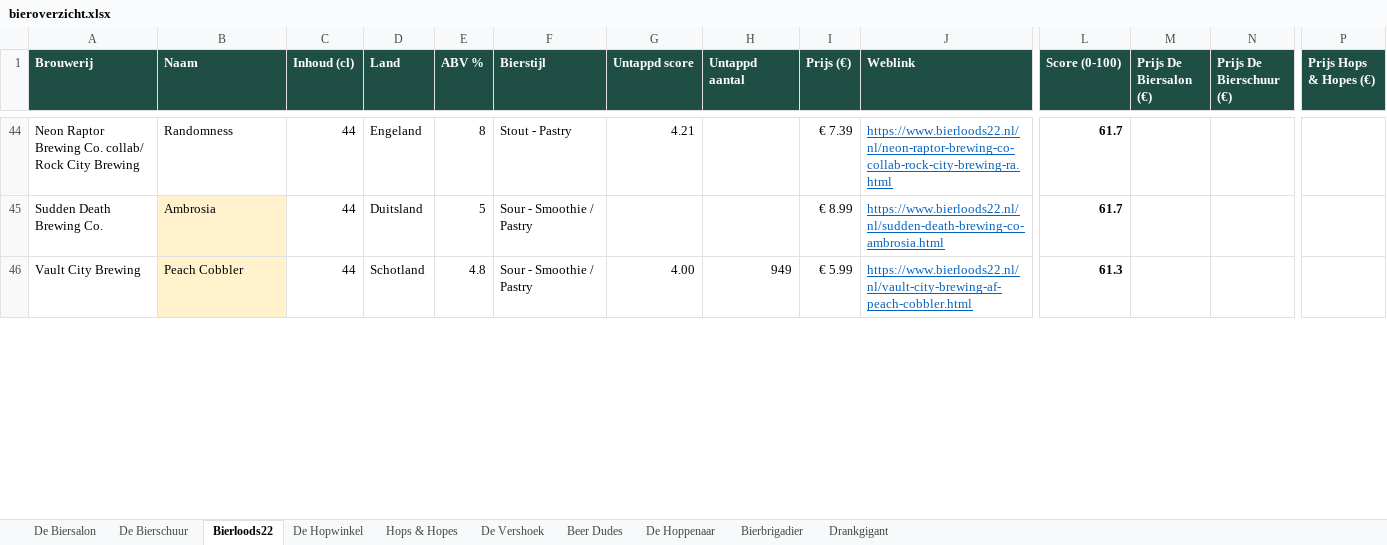
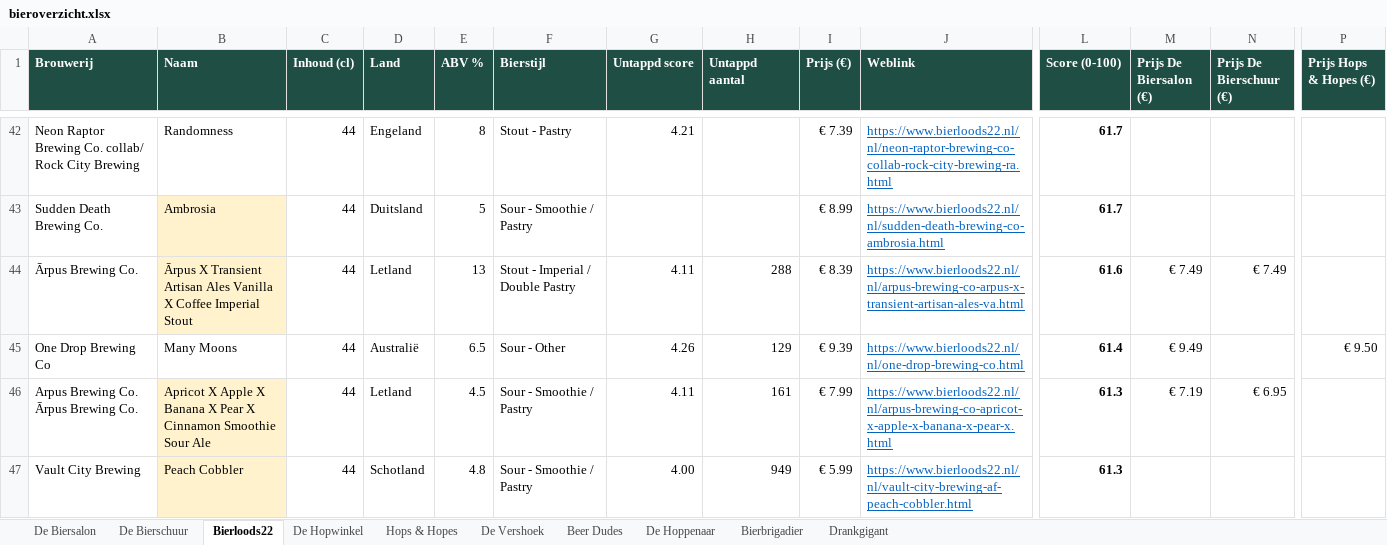
Before and after one commit to RdG-Bier/DeBierScraper, an Excel workbook: docs/bieroverzicht.xlsx, sheet Bierloods22, drawn as a sheet; only a part is shown, gaps mark what is left out; values as stored, in another font and other column widths than the file's, no borders; conditional formats not drawn; rows hold the shown columns only; the diff covers the shown part only; the diff names each change by its address in the sheet, - before the commit and + after, or states it on an @@ line.

```diff
--- a/docs/bieroverzicht.xlsx (sheet Bierloods22)
+++ b/docs/bieroverzicht.xlsx (sheet Bierloods22)
+row 44: Ārpus Brewing Co. | Ārpus X Transient Artisan Ales Vanilla X Coffee Imperial Stout | 44 | Letland | 13 | Stout - Imperial / Double Pastry | 4.11 | 288 | € 8.39 | https://www.bierloods22.nl/nl/arpus-brewing-co-arpus-x-transient-artisan-ales-va.html | 61.6 | € 7.49 | € 7.49
+row 45: One Drop Brewing Co | Many Moons | 44 | Australië | 6.5 | Sour - Other | 4.26 | 129 | € 9.39 | https://www.bierloods22.nl/nl/one-drop-brewing-co.html | 61.4 | € 9.49 |  | € 9.50
+row 46: Arpus Brewing Co. Ārpus Brewing Co. | Apricot X Apple X Banana X Pear X Cinnamon Smoothie Sour Ale | 44 | Letland | 4.5 | Sour - Smoothie / Pastry | 4.11 | 161 | € 7.99 | https://www.bierloods22.nl/nl/arpus-brewing-co-apricot-x-apple-x-banana-x-pear-x.html | 61.3 | € 7.19 | € 6.95
```
Also changed, not shown: 6 added rows, 11 removed rows and 16 edited cells elsewhere in this sheet, sheet De Biersalon, sheet Hops & Hopes, sheet De Vershoek, sheet De Bierschuur, sheet De Hoppenaar, sheet Bierbrigadier, 3 more sheets, 37 other files.
